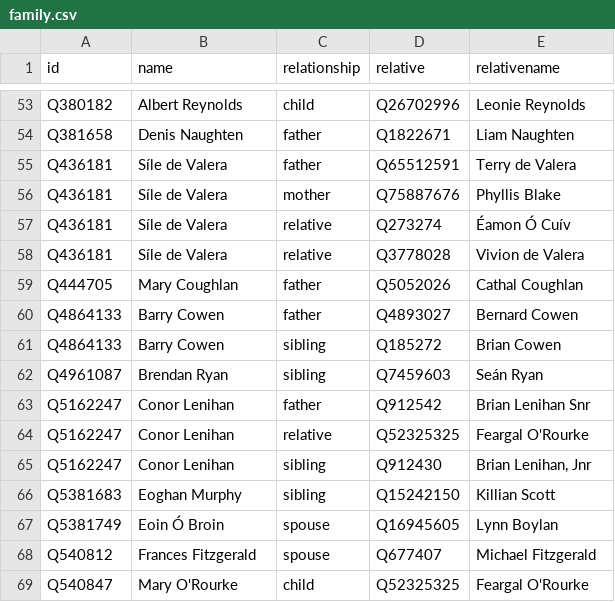
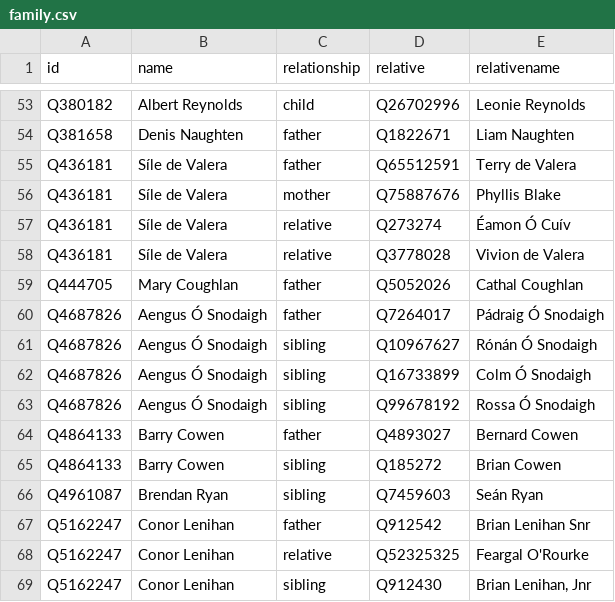
Before and after one commit to every-politician-scrapers/ireland-ministers, a CSV file: html/family.csv, drawn as a sheet; only a part is shown, gaps mark what is left out; the shorter side is filled out with more unchanged rows; the diff names each change by its address in the sheet, - before the commit and + after, or states it on an @@ line.

Commit message:
PCB update

```diff
--- a/html/family.csv
+++ b/html/family.csv
+row 60: Q4687826 | Aengus Ó Snodaigh | father | Q7264017 | Pádraig Ó Snodaigh
+row 61: Q4687826 | Aengus Ó Snodaigh | sibling | Q10967627 | Rónán Ó Snodaigh
+row 62: Q4687826 | Aengus Ó Snodaigh | sibling | Q16733899 | Colm Ó Snodaigh
+row 63: Q4687826 | Aengus Ó Snodaigh | sibling | Q99678192 | Rossa Ó Snodaigh
```
